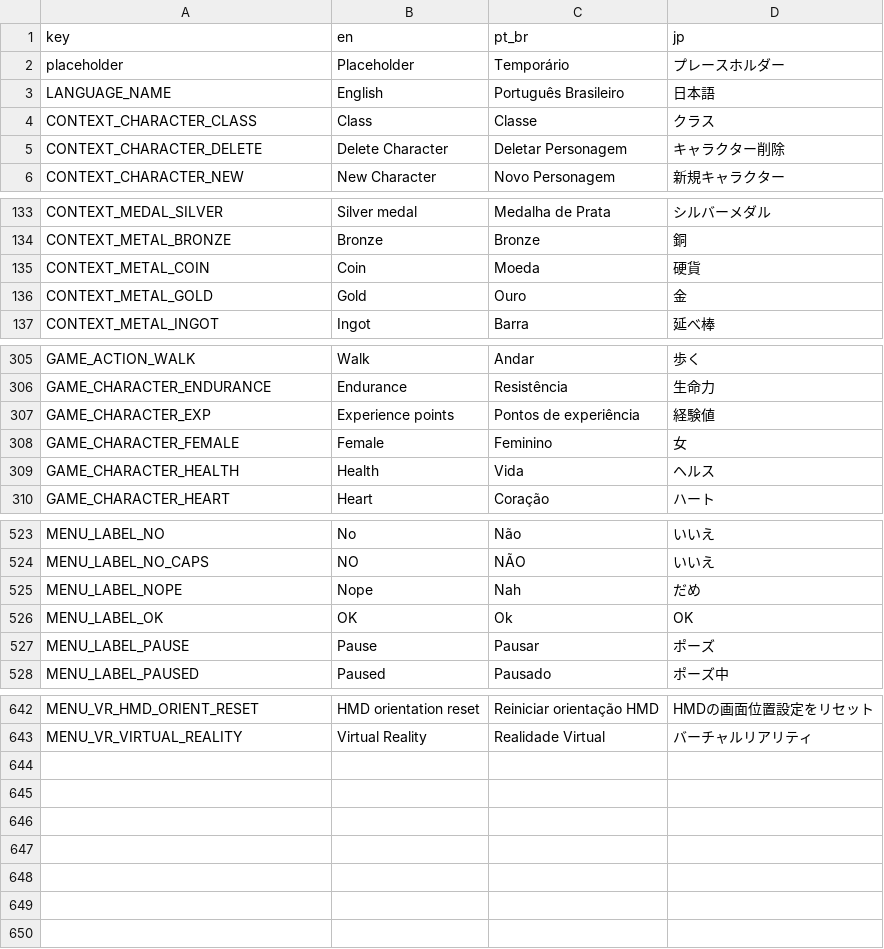
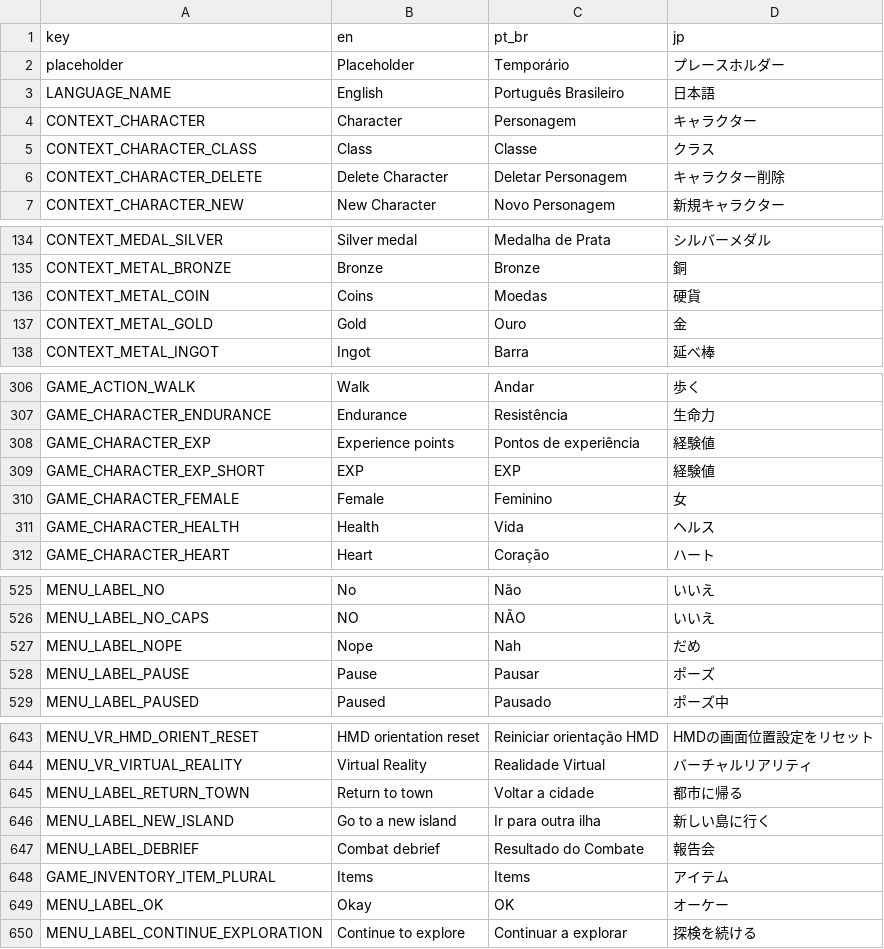
Before and after one commit to ONCGM/Projeto-VII, a CSV file: Assets/Resources/Languages.csv, drawn as a sheet; only a part is shown, gaps mark what is left out.

```diff
--- a/Assets/Resources/Languages.csv
+++ b/Assets/Resources/Languages.csv
@@ -3,2 +3,3 @@
 "LANGUAGE_NAME","English","Português Brasileiro","日本語"
+"CONTEXT_CHARACTER","Character","Personagem","キャラクター"
 "CONTEXT_CHARACTER_CLASS","Class","Classe","クラス"
@@ -134,3 +135,3 @@
 "CONTEXT_METAL_BRONZE","Bronze","Bronze","銅"
-"CONTEXT_METAL_COIN","Coin","Moeda","硬貨"
+"CONTEXT_METAL_COIN","Coins","Moedas","硬貨"
 "CONTEXT_METAL_GOLD","Gold","Ouro","金"
@@ -307,2 +308,3 @@
 "GAME_CHARACTER_EXP","Experience points","Pontos de experiência","経験値"
+"GAME_CHARACTER_EXP_SHORT","EXP","EXP","経験値"
 "GAME_CHARACTER_FEMALE","Female","Feminino","女"
@@ -525,3 +527,2 @@
 "MENU_LABEL_NOPE","Nope","Nah","だめ"
-"MENU_LABEL_OK","OK","Ok","OK"
 "MENU_LABEL_PAUSE","Pause","Pausar","ポーズ"
@@ -643 +644,7 @@
 "MENU_VR_VIRTUAL_REALITY","Virtual Reality","Realidade Virtual","バーチャルリアリティ"
+"MENU_LABEL_RETURN_TOWN","Return to town","Voltar a cidade","都市に帰る"
+"MENU_LABEL_NEW_ISLAND","Go to a new island","Ir para outra ilha","新しい島に行く"
+"MENU_LABEL_DEBRIEF","Combat debrief","Resultado do Combate","報告会"
+"GAME_INVENTORY_ITEM_PLURAL","Items","Items","アイテム"
+"MENU_LABEL_OK","Okay","OK","オーケー"
+"MENU_LABEL_CONTINUE_EXPLORATION","Continue to explore","Continuar a explorar","探検を続ける"
```
Also changed, not shown: 23 other files.
